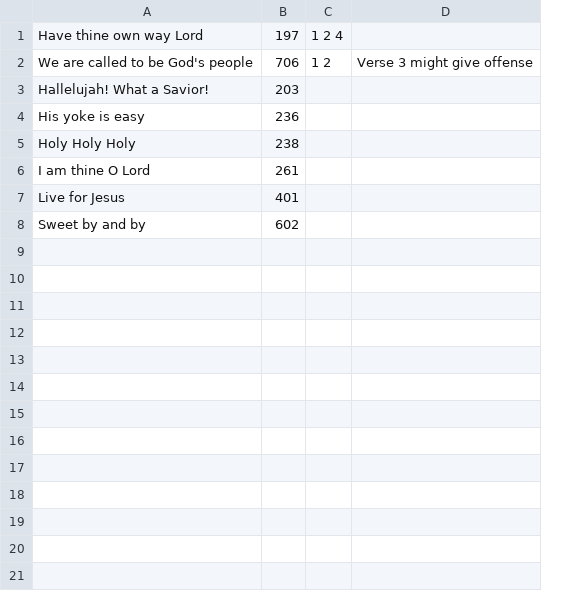
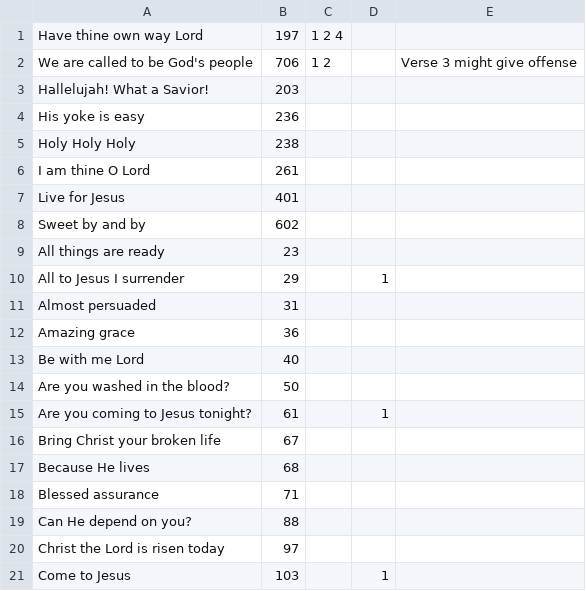
Before and after one commit to ckuhns1/song-leading, a CSV file: songs_app/infra/invitation.csv, drawn as a sheet; the diff names each change by its address in the sheet, - before the commit and + after, or states it on an @@ line.

```diff
--- a/songs_app/infra/invitation.csv
+++ b/songs_app/infra/invitation.csv
+column D, empty
+row 9: All things are ready | 23
+row 10: All to Jesus I surrender | 29 |  | 1
+row 11: Almost persuaded | 31
+row 12: Amazing grace | 36
+row 13: Be with me Lord | 40
+row 14: Are you washed in the blood? | 50
+row 15: Are you coming to Jesus tonight? | 61 |  | 1
+row 16: Bring Christ your broken life | 67
+row 17: Because He lives | 68
+row 18: Blessed assurance | 71
+row 19: Can He depend on you? | 88
+row 20: Christ the Lord is risen today | 97
+row 21: Come to Jesus | 103 |  | 1
```
Also changed, not shown: songs_app/infra/communion.csv, songs_app/infra/general.csv, 1 other file.
